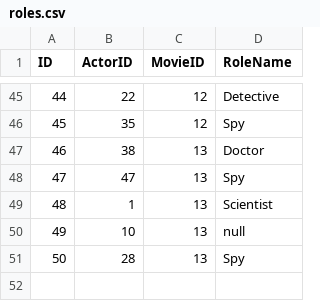
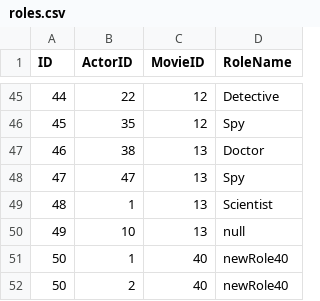
Before and after one commit to nikolai-dimitrov/Sirma-Movie-App, a CSV file: Sirma-Movie-App/public/data/roles.csv, drawn as a sheet; only a part is shown, gaps mark what is left out.

Commit message:
refactor: implement functionality to display multiple top actors pairs

```diff
--- a/Sirma-Movie-App/public/data/roles.csv
+++ b/Sirma-Movie-App/public/data/roles.csv
@@ -50,2 +50,3 @@
 49,10,13,null
-50,28,13,Spy
+50,1,40,newRole40
+50,2,40,newRole40
```
Also changed, not shown: 4 other files.
